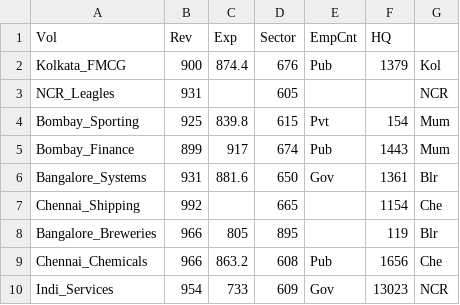
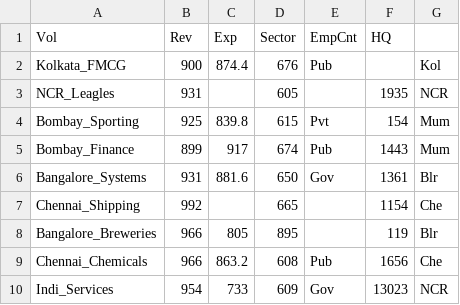
Before and after one commit to vcsgithub/vcsgithub.github.io, a CSV file: lds0.csv, drawn as a sheet.

Commit message:
Update lds0.csv

```diff
--- a/lds0.csv
+++ b/lds0.csv
@@ -1,4 +1,4 @@
 Vol,Rev,Exp,Sector,EmpCnt,HQ
-Kolkata_FMCG,900,874.4,676,Pub,1379,Kol
-NCR_Leagles,931,,605,,,NCR
+Kolkata_FMCG,900,874.4,676,Pub,,Kol
+NCR_Leagles,931,,605,,1935,NCR
 Bombay_Sporting,925,839.8,615,Pvt,154,Mum
```
